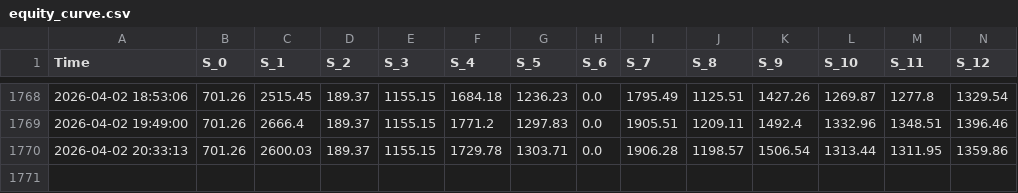
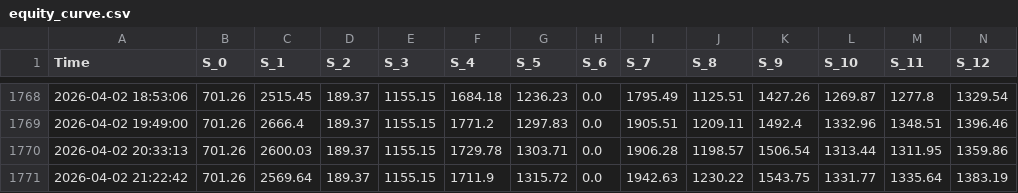
Before and after one commit to zaorich/auto-notify, a CSV file: equity_curve.csv, drawn as a sheet; only a part is shown, gaps mark what is left out; rows hold the shown columns only; the diff names each change by its address in the sheet, - before the commit and + after, or states it on an @@ line.

Commit message:
📊 Update Data [2026-04-02 21:22]

```diff
--- a/equity_curve.csv
+++ b/equity_curve.csv
+row 1771: 2026-04-02 21:22:42 | 701.26 | 2569.64 | 189.37 | 1155.15 | 1711.9 | 1315.72 | 0.0 | 1942.63 | 1230.22 | 1543.75 | 1331.77 | 1335.64 | 1383.19
```
Also changed, not shown: 1 other file.
